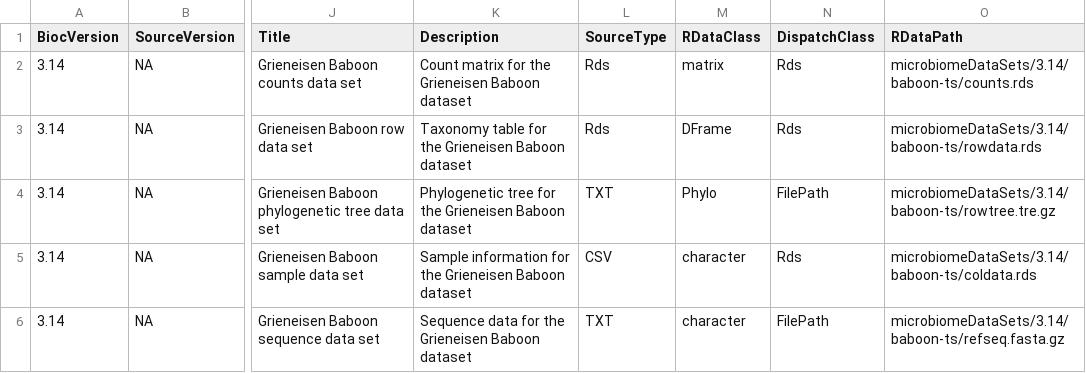
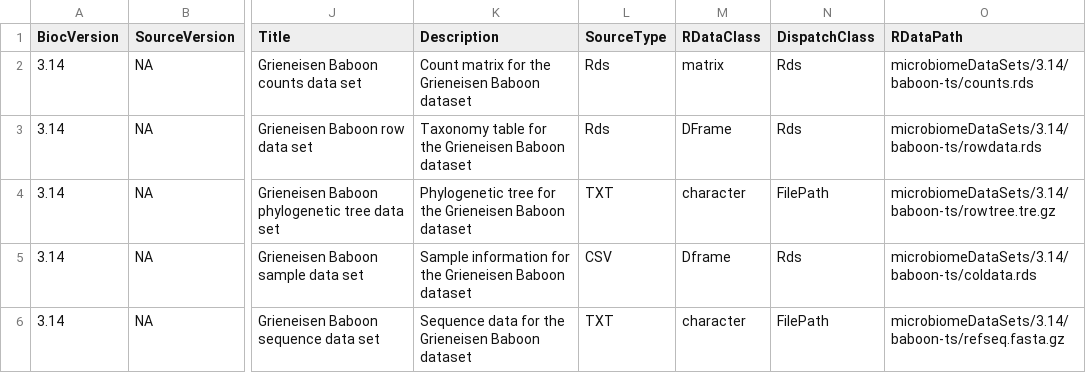
Before and after one commit to microbiome/microbiomeDataSets, a CSV file: inst/extdata/3.14/metadata-grieneisen-ts.csv, drawn as a sheet; only a part is shown, gaps mark what is left out; the diff names each change by its address in the sheet, - before the commit and + after, or states it on an @@ line.

Commit message:
Update metadata-grieneisen-ts.csv

```diff
--- a/inst/extdata/3.14/metadata-grieneisen-ts.csv
+++ b/inst/extdata/3.14/metadata-grieneisen-ts.csv
-M4 (RDataClass): Phylo
+M4 (RDataClass): character
-M5 (RDataClass): character
+M5 (RDataClass): Dframe
```
